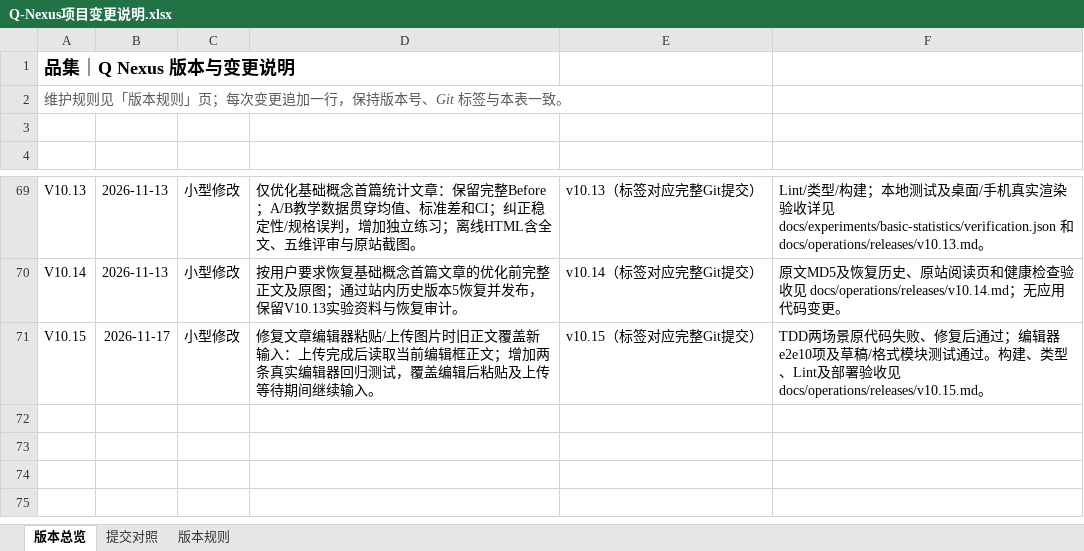
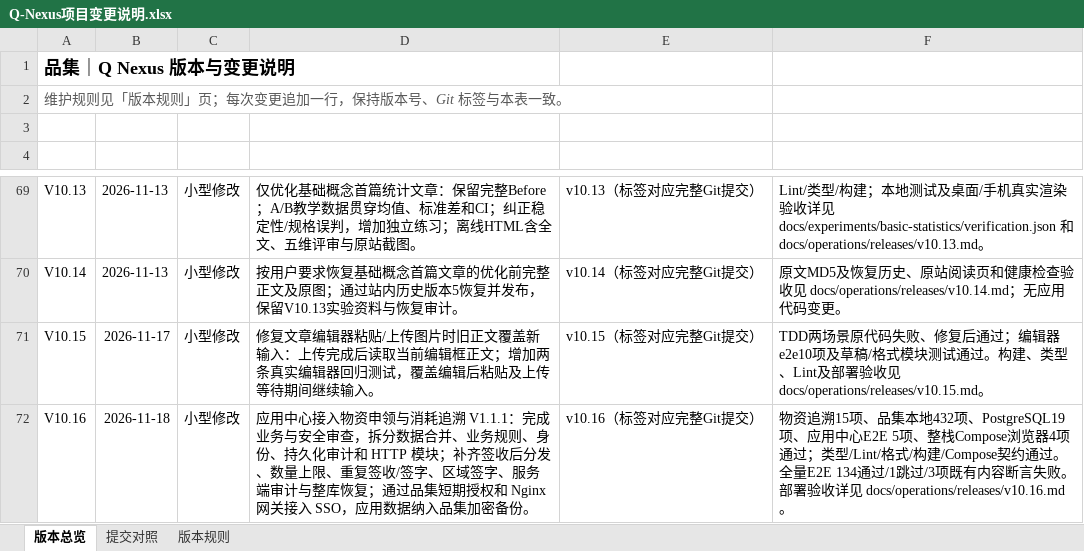
Before and after one commit to profundity-max/quality-homepage, an Excel workbook: Q-Nexus项目变更说明.xlsx, sheet 版本总览, drawn as a sheet; only a part is shown, gaps mark what is left out; values as stored, in another font and other column widths than the file's, no borders; the diff names each change by its address in the sheet, - before the commit and + after, or states it on an @@ line.

```diff
--- a/Q-Nexus项目变更说明.xlsx (sheet 版本总览)
+++ b/Q-Nexus项目变更说明.xlsx (sheet 版本总览)
+row 72: V10.16 | 2026-11-18 | 小型修改 | 应用中心接入物资申领与消耗追溯 V1.1.1：完成业务与安全审查，拆分数据合并、业务规则、身份、持久化审计和 HTTP 模块；补齐签收后分发、数量上限、重复签收/签字、区域签字、服务端审计与整库恢复；通过品集短期授权和 Nginx 网关接入 SSO，应用数据纳入品集加密备份。 | v10.16（标签对应完整Git提交） | 物资追溯15项、品集本地432项、PostgreSQL19项、应用中心E2E 5项、整栈Compose浏览器4项通过；类型/Lint/格式/构建/Compose契约通过。全量E2E 134通过/1跳过/3项既有内容断言失败。部署验收详见 docs/operations/releases/v10.16.md。
```
Also changed, not shown: 47 other files.
